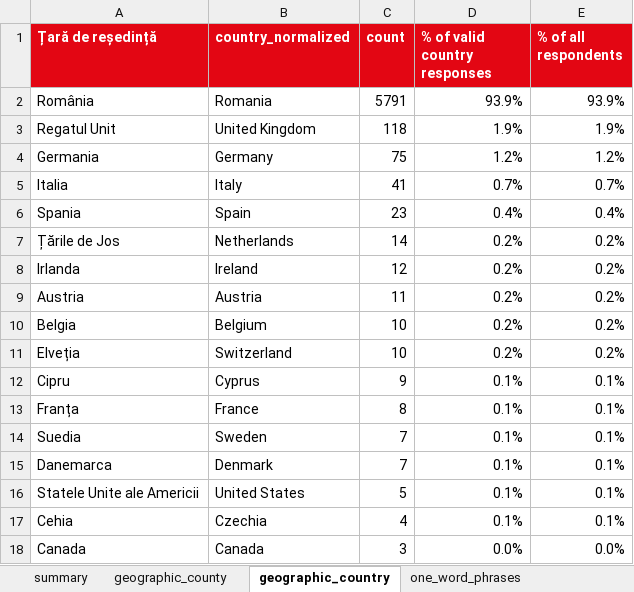
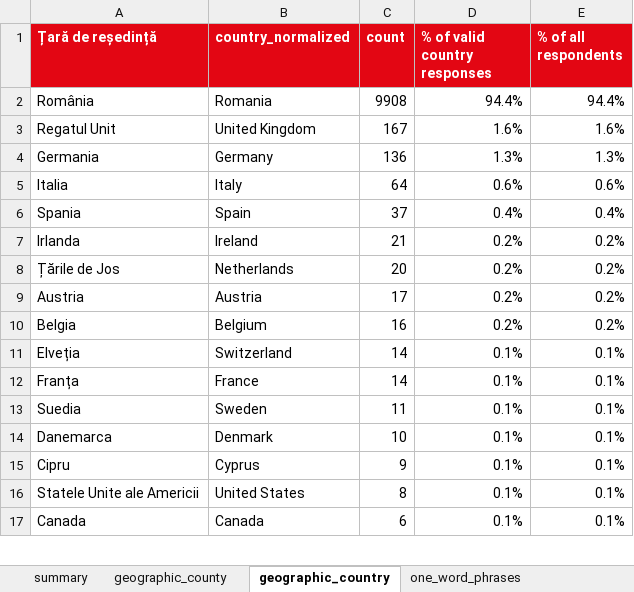
Before and after one commit to DinamoBucharestAnalytics/Fan-mini-dashboard, an Excel workbook: fan_survey_descriptive_analytics.xlsx, sheet geographic_country, drawn as a sheet; only a part is shown; values as stored, in another font and other column widths than the file's, no borders; removed rows and columns are numbered as before the commit, all else as after; the diff covers the shown part only; the diff names each change by its address in the sheet, - before the commit and + after, or states it on an @@ line.

```diff
--- a/fan_survey_descriptive_analytics.xlsx (sheet geographic_country)
+++ b/fan_survey_descriptive_analytics.xlsx (sheet geographic_country)
-C2 (count): 5791
+C2 (count): 9908
-D2 (% of valid country responses): 93.9%
+D2 (% of valid country responses): 94.4%
-E2 (% of all respondents): 93.9%
+E2 (% of all respondents): 94.4%
-C3 (count): 118
+C3 (count): 167
-D3 (% of valid country responses): 1.9%
+D3 (% of valid country responses): 1.6%
-E3 (% of all respondents): 1.9%
+E3 (% of all respondents): 1.6%
-C4 (count): 75
+C4 (count): 136
-D4 (% of valid country responses): 1.2%
+D4 (% of valid country responses): 1.3%
-E4 (% of all respondents): 1.2%
+E4 (% of all respondents): 1.3%
-C5 (count): 41
+C5 (count): 64
-D5 (% of valid country responses): 0.7%
+D5 (% of valid country responses): 0.6%
-E5 (% of all respondents): 0.7%
+E5 (% of all respondents): 0.6%
-C6 (count): 23
+C6 (count): 37
-row 7: Țările de Jos | Netherlands | 14 | 0.2% | 0.2%
-C7 (count): 12
+C7 (count): 21
+row 8: Țările de Jos | Netherlands | 20 | 0.2% | 0.2%
-C9 (count): 11
+C9 (count): 17
-C10 (count): 10
+C10 (count): 16
-C11 (count): 10
+C11 (count): 14
-D11 (% of valid country responses): 0.2%
+D11 (% of valid country responses): 0.1%
-E11 (% of all respondents): 0.2%
+E11 (% of all respondents): 0.1%
+row 12: Franța | France | 14 | 0.1% | 0.1%
+row 13: Suedia | Sweden | 11 | 0.1% | 0.1%
+row 14: Danemarca | Denmark | 10 | 0.1% | 0.1%
-row 13: Franța | France | 8 | 0.1% | 0.1%
-row 14: Suedia | Sweden | 7 | 0.1% | 0.1%
-row 15: Danemarca | Denmark | 7 | 0.1% | 0.1%
-C16 (count): 5
+C16 (count): 8
-row 17: Cehia | Czechia | 4 | 0.1% | 0.1%
-C17 (count): 3
+C17 (count): 6
-D17 (% of valid country responses): 0.0%
+D17 (% of valid country responses): 0.1%
-E17 (% of all respondents): 0.0%
+E17 (% of all respondents): 0.1%
```
Also changed, not shown: 12 added rows, 3 removed rows, 1 moved row and 7 edited cells elsewhere in this sheet, sheet one_word_phrases, sheet geographic_county, sheet one_word_categories, sheet logo_source_columns, sheet logo_sentiment, sheet summary, 1 more sheet, 5 other files.
